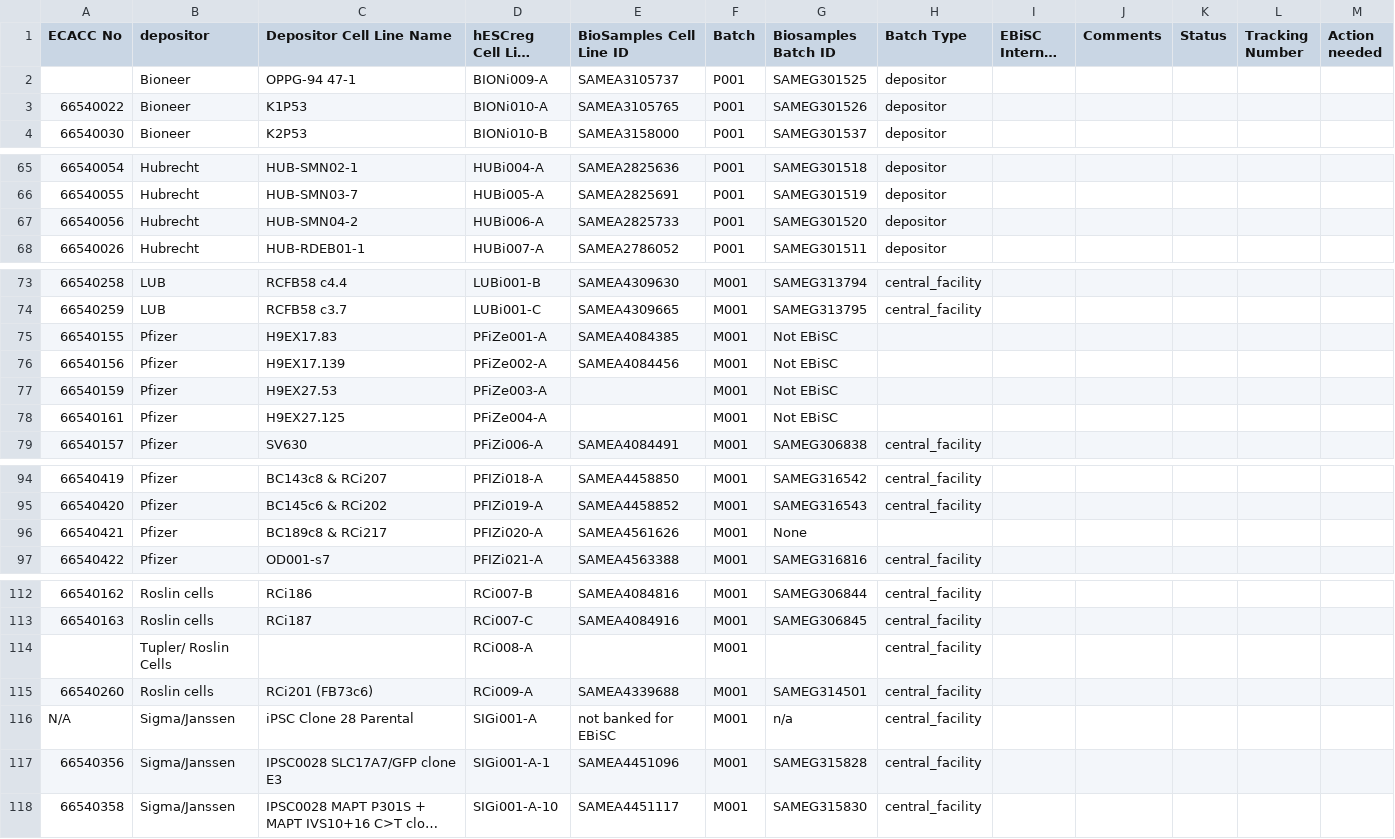
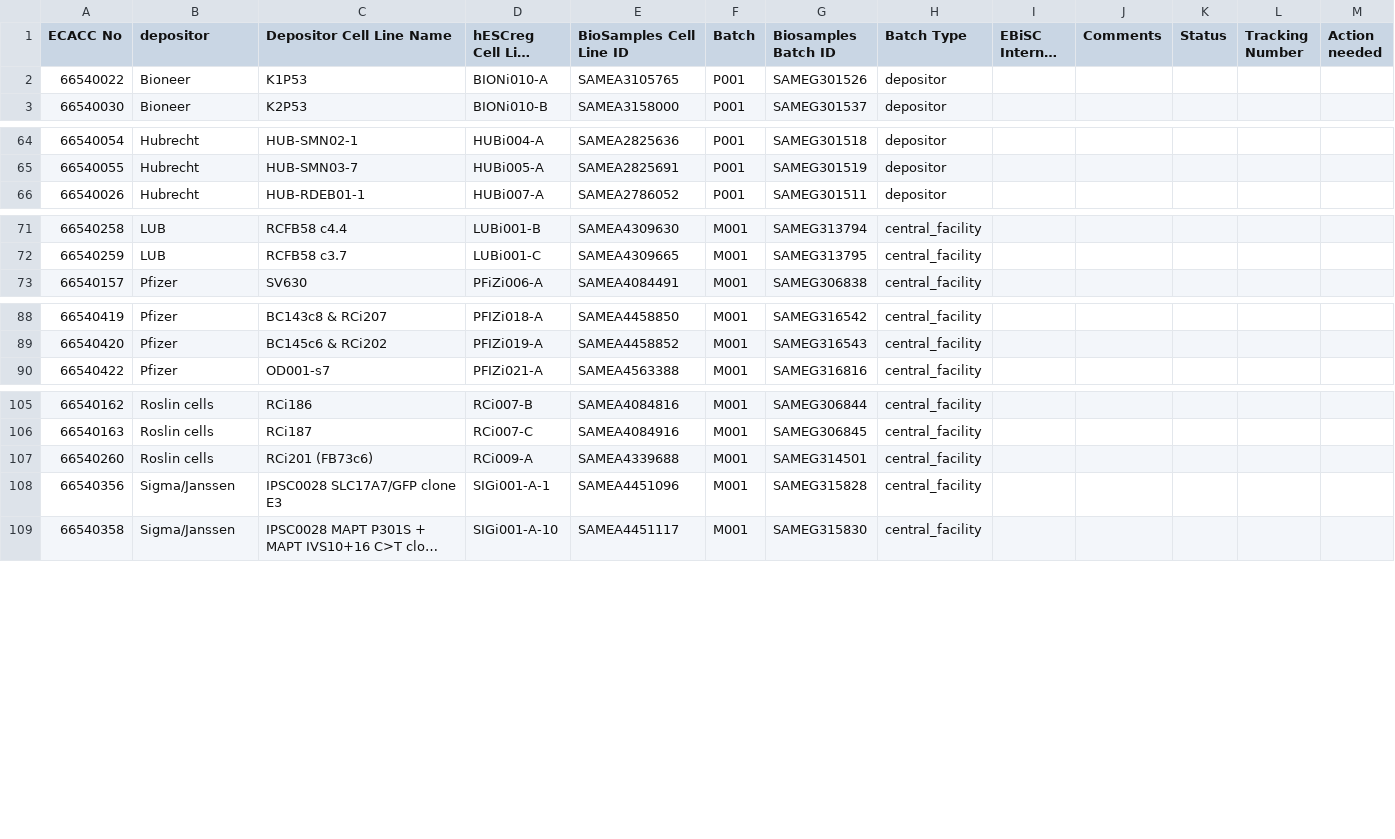
Before and after one commit to EBiSC/ebisc, a CSV file: var/batch-types.csv, drawn as a sheet; only a part is shown, gaps mark what is left out; long unchanged cells end in …; the diff names each change by its address in the sheet, - before the commit and + after, or states it on an @@ line.

Commit message:
Batch BioSample backfill for the last lines

```diff
--- a/var/batch-types.csv
+++ b/var/batch-types.csv
-row 2:  | Bioneer | OPPG-94 47-1 | BIONi009-A | SAMEA3105737 | P001 | SAMEG301525 | depositor
-row 67: 66540056 | Hubrecht | HUB‐SMN04-2 | HUBi006-A | SAMEA2825733 | P001 | SAMEG301520 | depositor
-row 75: 66540155 | Pfizer | H9EX17.83 | PFiZe001-A | SAMEA4084385 | M001 | Not EBiSC
-row 76: 66540156 | Pfizer | H9EX17.139 | PFiZe002-A | SAMEA4084456 | M001 | Not EBiSC
-row 77: 66540159 | Pfizer | H9EX27.53 | PFiZe003-A |  | M001 | Not EBiSC
-row 78: 66540161 | Pfizer | H9EX27.125 | PFiZe004-A |  | M001 | Not EBiSC
-row 96: 66540421 | Pfizer | BC189c8 & RCi217 | PFIZi020-A | SAMEA4561626 | M001 | None
-row 114:  | Tupler/ Roslin Cells |  | RCi008-A |  | M001 |  | central_facility
-row 116: N/A | Sigma/Janssen | iPSC Clone 28 Parental | SIGi001-A | not banked for EBiSC | M001 | n/a | central_facility
```
Also changed, not shown: 1 other file.
